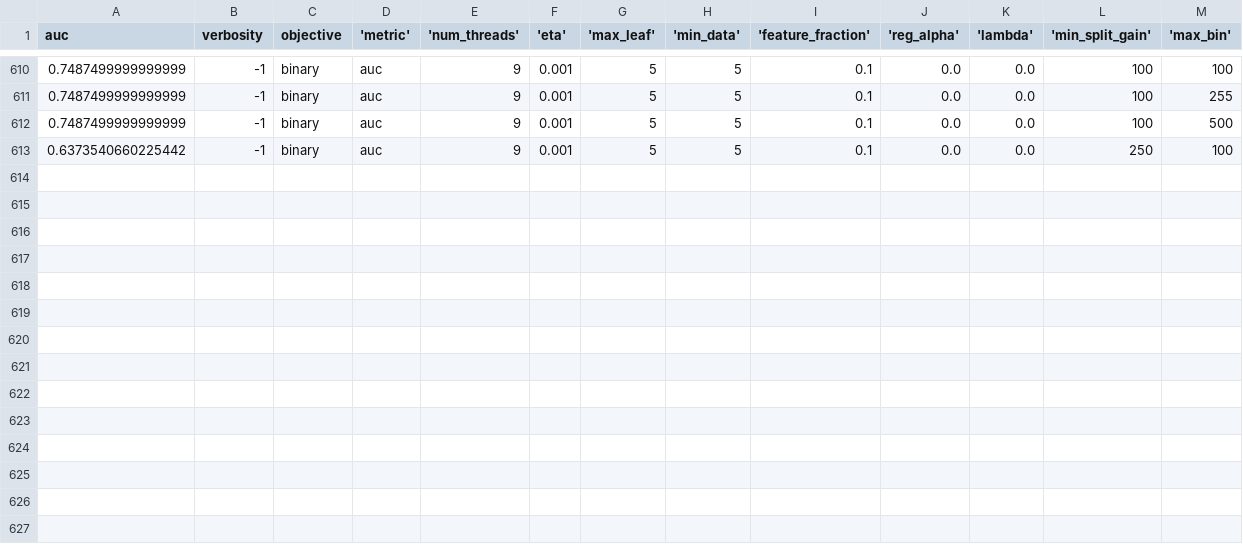
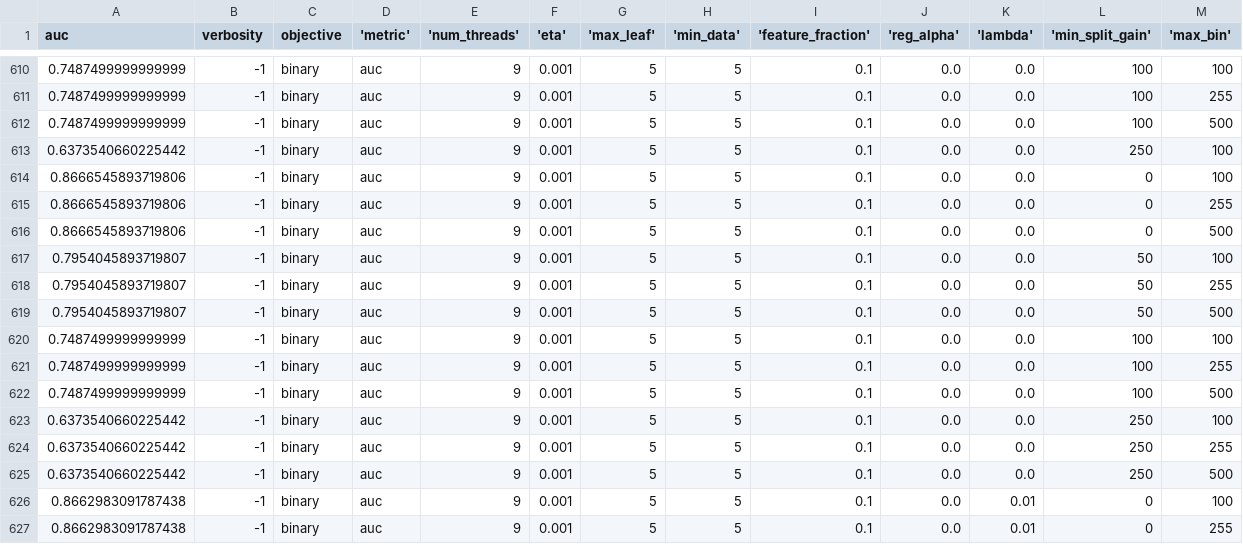
Before and after one commit to mrerisi08/italian-data-process, a CSV file: Ensembling/LightGBM/grid_search_lgbm.csv, drawn as a sheet; only a part is shown, gaps mark what is left out; the diff names each change by its address in the sheet, - before the commit and + after, or states it on an @@ line.

Commit message:
fixed lgbm screw up, about to hyp tun again

```diff
--- a/Ensembling/LightGBM/grid_search_lgbm.csv
+++ b/Ensembling/LightGBM/grid_search_lgbm.csv
+row 614: 0.8666545893719806 | -1 | binary | auc | 9 | 0.001 | 5 | 5 | 0.1 | 0.0 | 0.0 | 0 | 100
+row 615: 0.8666545893719806 | -1 | binary | auc | 9 | 0.001 | 5 | 5 | 0.1 | 0.0 | 0.0 | 0 | 255
+row 616: 0.8666545893719806 | -1 | binary | auc | 9 | 0.001 | 5 | 5 | 0.1 | 0.0 | 0.0 | 0 | 500
+row 617: 0.7954045893719807 | -1 | binary | auc | 9 | 0.001 | 5 | 5 | 0.1 | 0.0 | 0.0 | 50 | 100
+row 618: 0.7954045893719807 | -1 | binary | auc | 9 | 0.001 | 5 | 5 | 0.1 | 0.0 | 0.0 | 50 | 255
+row 619: 0.7954045893719807 | -1 | binary | auc | 9 | 0.001 | 5 | 5 | 0.1 | 0.0 | 0.0 | 50 | 500
+row 620: 0.7487499999999999 | -1 | binary | auc | 9 | 0.001 | 5 | 5 | 0.1 | 0.0 | 0.0 | 100 | 100
+row 621: 0.7487499999999999 | -1 | binary | auc | 9 | 0.001 | 5 | 5 | 0.1 | 0.0 | 0.0 | 100 | 255
+row 622: 0.7487499999999999 | -1 | binary | auc | 9 | 0.001 | 5 | 5 | 0.1 | 0.0 | 0.0 | 100 | 500
+row 623: 0.6373540660225442 | -1 | binary | auc | 9 | 0.001 | 5 | 5 | 0.1 | 0.0 | 0.0 | 250 | 100
+row 624: 0.6373540660225442 | -1 | binary | auc | 9 | 0.001 | 5 | 5 | 0.1 | 0.0 | 0.0 | 250 | 255
+row 625: 0.6373540660225442 | -1 | binary | auc | 9 | 0.001 | 5 | 5 | 0.1 | 0.0 | 0.0 | 250 | 500
+row 626: 0.8662983091787438 | -1 | binary | auc | 9 | 0.001 | 5 | 5 | 0.1 | 0.0 | 0.01 | 0 | 100
+row 627: 0.8662983091787438 | -1 | binary | auc | 9 | 0.001 | 5 | 5 | 0.1 | 0.0 | 0.01 | 0 | 255
```
Also changed, not shown: 18 other files.
